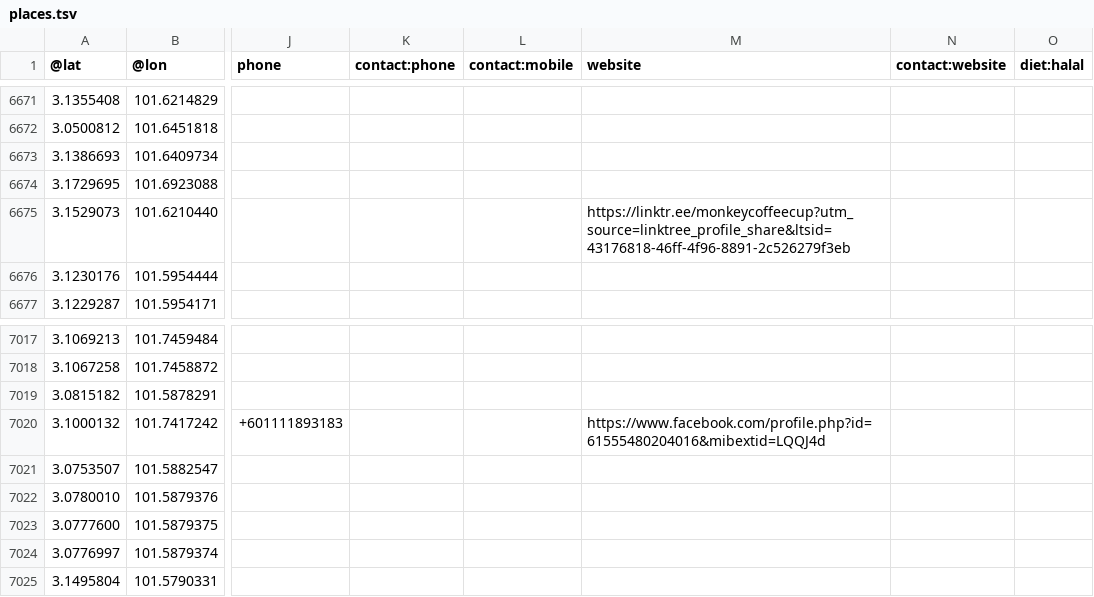
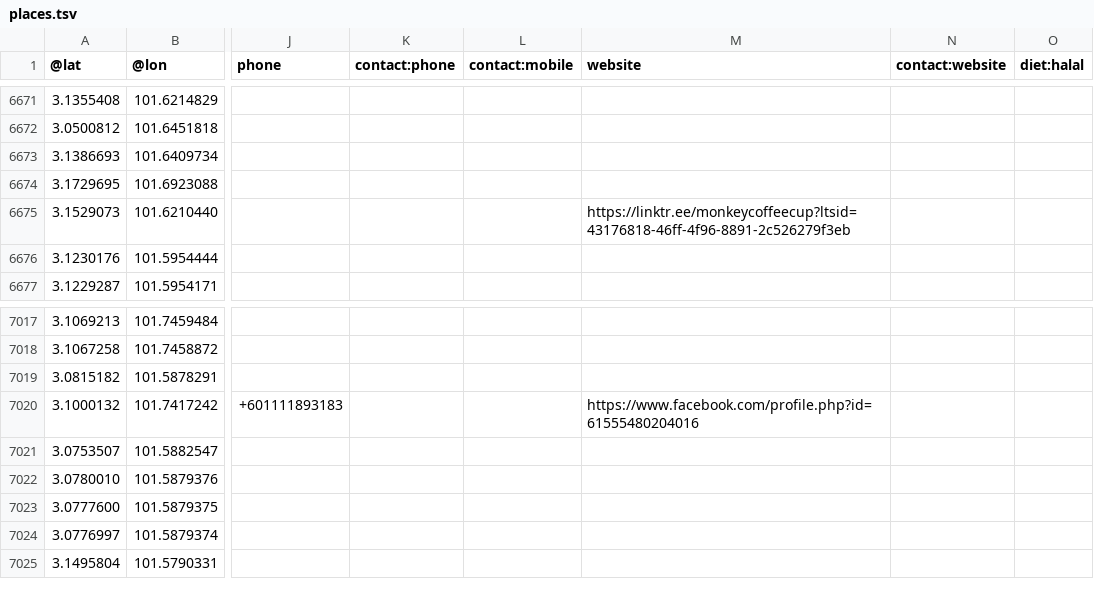
Before and after one commit to lionolazycat-jom/jomoutkl, a TSV file: places.tsv, drawn as a sheet; only a part is shown, gaps mark what is left out; the diff covers the shown part only; the diff names each change by its address in the sheet, - before the commit and + after, or states it on an @@ line.

```diff
--- a/places.tsv
+++ b/places.tsv
-M6675 (website): https://linktr.ee/monkeycoffeecup?utm_source=linktree_profile_share&ltsid=43176818-46ff-4f96-8891-2c526279f3eb
+M6675 (website): https://linktr.ee/monkeycoffeecup?ltsid=43176818-46ff-4f96-8891-2c526279f3eb
-M7020 (website): https://www.facebook.com/profile.php?id=61555480204016&mibextid=LQQJ4d
+M7020 (website): https://www.facebook.com/profile.php?id=61555480204016
```
Also changed, not shown: 5 edited cells elsewhere in this file.
